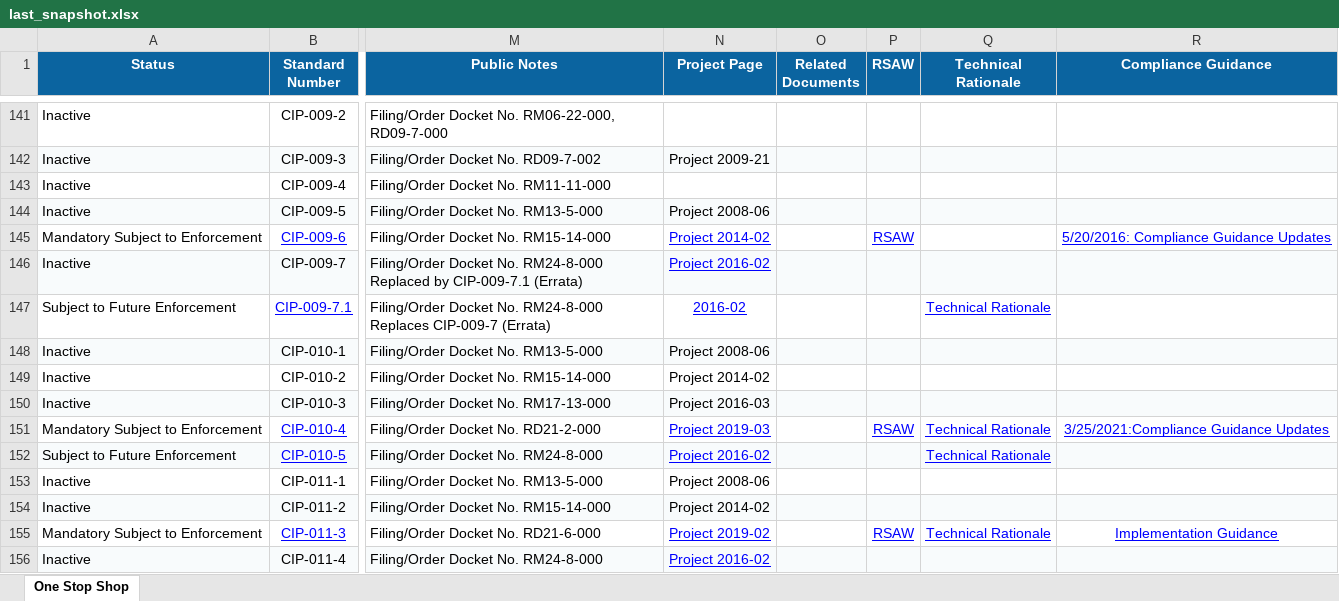
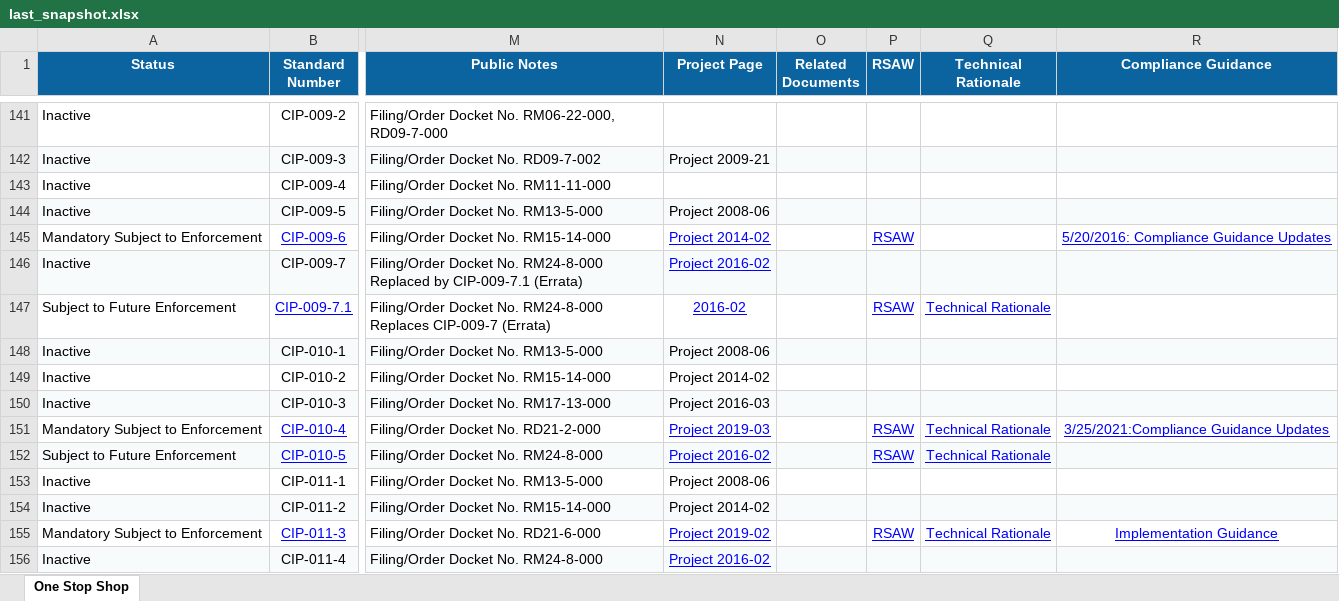
Before and after one commit to MCPBPUNERC/nerc-one-stop-shop-tracker, an Excel workbook: last_snapshot.xlsx, sheet One Stop Shop, drawn as a sheet; only a part is shown, gaps mark what is left out; values as stored, in another font and other column widths than the file's, no borders; the diff covers the shown part only; the diff names each change by its address in the sheet, - before the commit and + after, or states it on an @@ line.

```diff
--- a/last_snapshot.xlsx (sheet One Stop Shop)
+++ b/last_snapshot.xlsx (sheet One Stop Shop)
-P147 (RSAW): (empty)
+P147 (RSAW): RSAW
-P152 (RSAW): (empty)
+P152 (RSAW): RSAW
```
Also changed, not shown: 9 edited cells elsewhere in this sheet.
